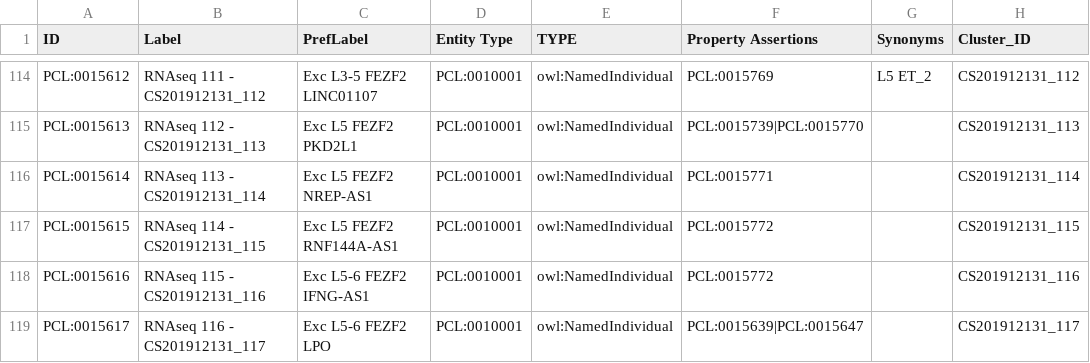
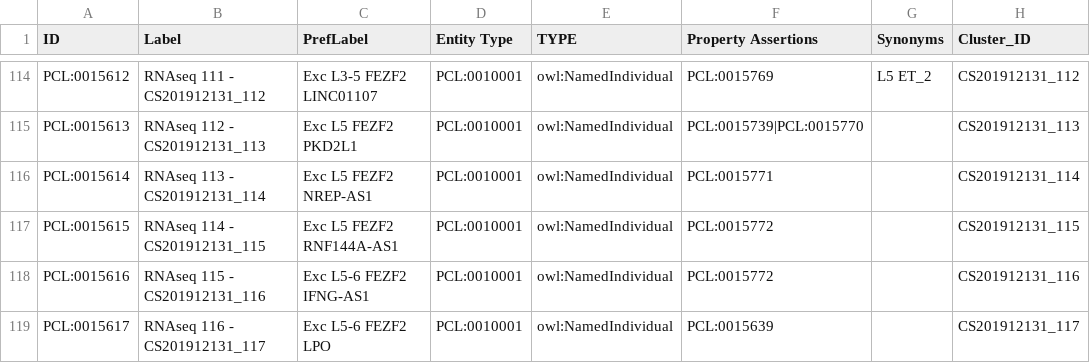
Before and after one commit to obophenotype/brain_data_standards_ontologies, a TSV file: src/templates/CCN201912131.tsv, drawn as a sheet; only a part is shown, gaps mark what is left out; the diff covers the shown part only; the diff names each change by its address in the sheet, - before the commit and + after, or states it on an @@ line.

```diff
--- a/src/templates/CCN201912131.tsv
+++ b/src/templates/CCN201912131.tsv
-F119 (Property Assertions): PCL:0015639|PCL:0015647
+F119 (Property Assertions): PCL:0015639
```
Also changed, not shown: 7 edited cells elsewhere in this file, src/patterns/data/default/CCN201912131_class_homologous.tsv, src/patterns/data/default/CCN201912132_class_homologous.tsv, 25 other files.
